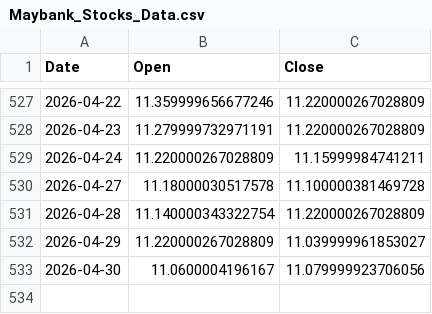
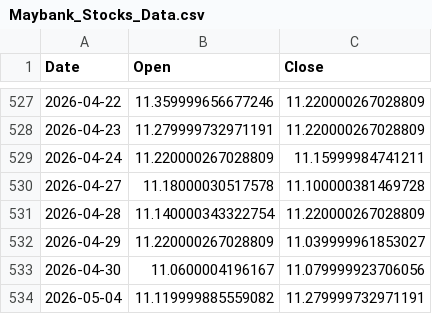
Before and after one commit to kaijian1124/FYP2, a CSV file: Source/Data/raw/stock/Maybank_Stocks_Data.csv, drawn as a sheet; only a part is shown, gaps mark what is left out; the diff names each change by its address in the sheet, - before the commit and + after, or states it on an @@ line.

```diff
--- a/Source/Data/raw/stock/Maybank_Stocks_Data.csv
+++ b/Source/Data/raw/stock/Maybank_Stocks_Data.csv
+row 534: 2026-05-04 | 11.119999885559082 | 11.279999732971191
```
Also changed, not shown: Source/Data/processed/forARDL/gpt-5-mini_And_Closing_Price.csv, Source/Data/processed/forARDL/gpt-5-mini_And_Closing_Price_for_Public_Bank.csv, 22 other files.
